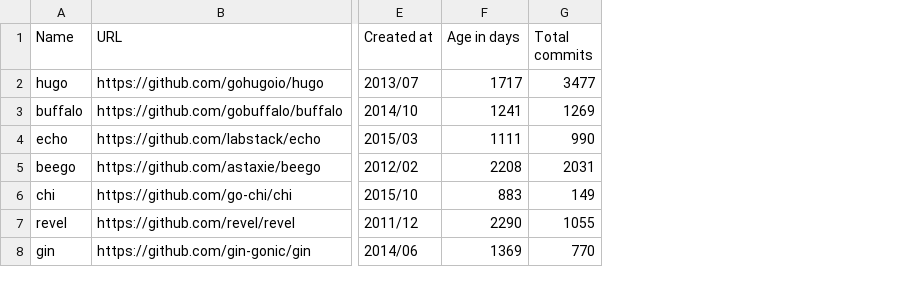
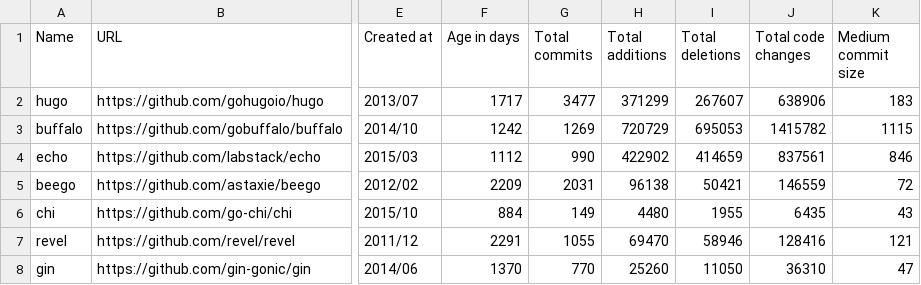
Before and after one commit to fedir/ghstat, a CSV file: result.csv, drawn as a sheet; only a part is shown, gaps mark what is left out; the diff names each change by its address in the sheet, - before the commit and + after, or states it on an @@ line.

Commit message:
Adding additional metrics, as code changes, medium commit size

```diff
--- a/result.csv
+++ b/result.csv
+column H (Total additions), rows 2-8: 371299 | 720729 | 422902 | 96138 | 4480 | 69470 | 25260
+column I (Total deletions), rows 2-8: 267607 | 695053 | 414659 | 50421 | 1955 | 58946 | 11050
+column J (Total code changes), rows 2-8: 638906 | 1415782 | 837561 | 146559 | 6435 | 128416 | 36310
+column K (Medium commit size), rows 2-8: 183 | 1115 | 846 | 72 | 43 | 121 | 47
-F3 (Age in days): 1241
+F3 (Age in days): 1242
-F4 (Age in days): 1111
+F4 (Age in days): 1112
-F5 (Age in days): 2208
+F5 (Age in days): 2209
-F6 (Age in days): 883
+F6 (Age in days): 884
-F7 (Age in days): 2290
+F7 (Age in days): 2291
-F8 (Age in days): 1369
+F8 (Age in days): 1370
```
Also changed, not shown: 3 other files.
